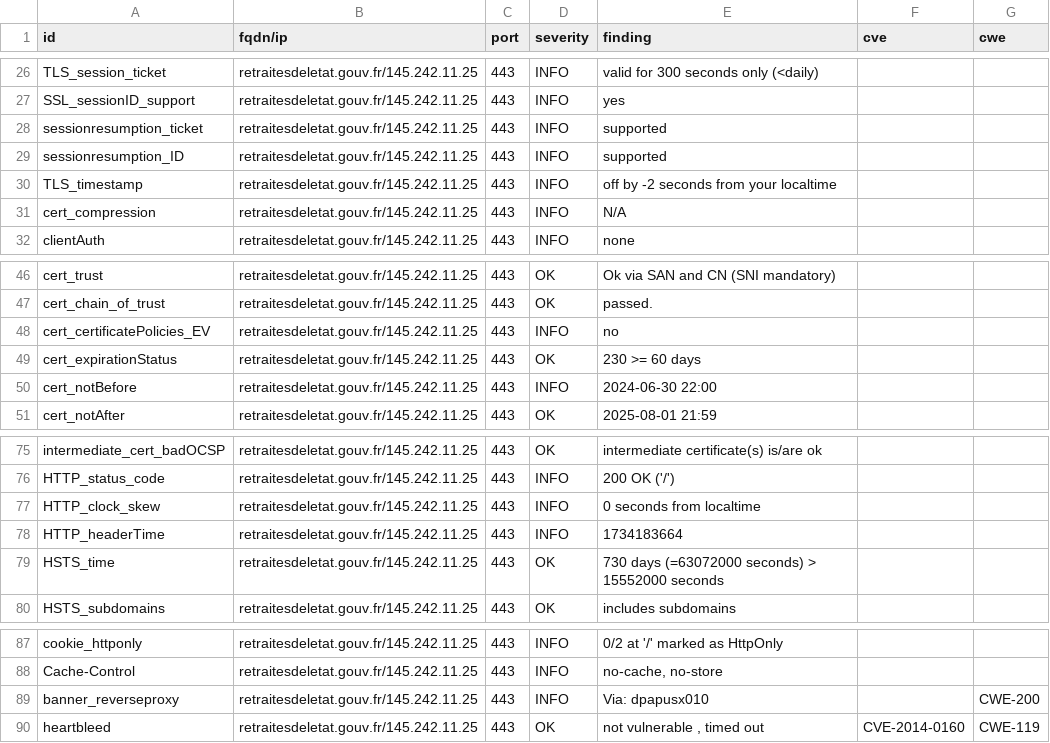
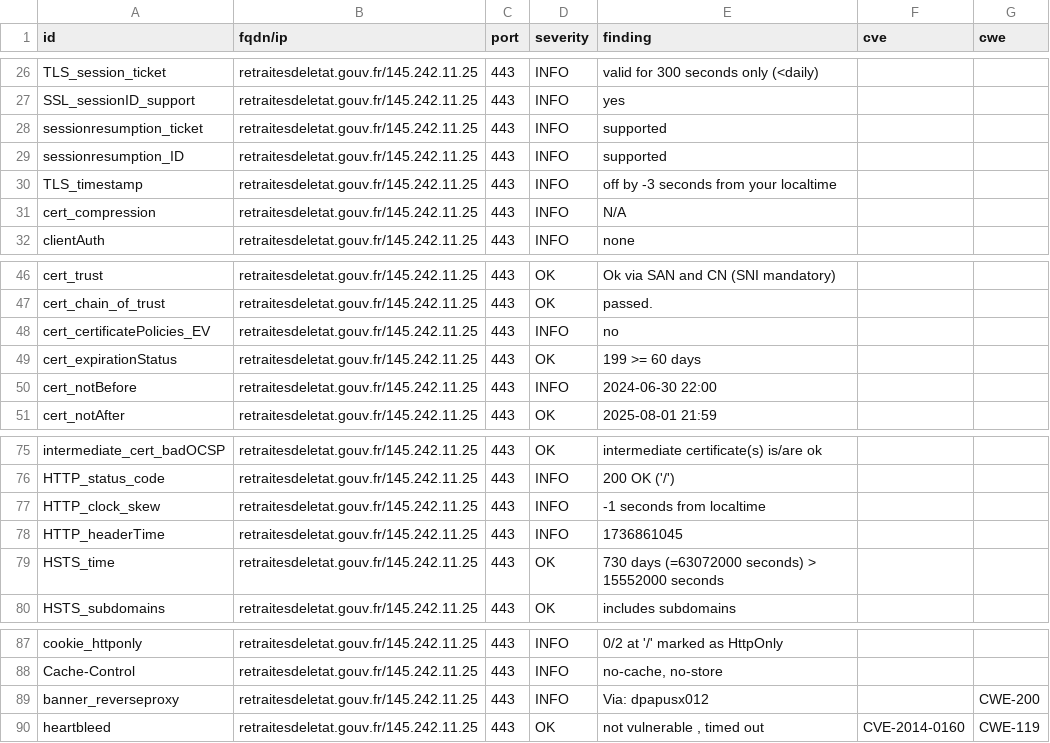
Before and after one commit to GKO-org/dashlordPrd9, a CSV file: results/aHR0cHM6Ly9yZXRyYWl0ZXNkZWxldGF0LmdvdXYuZnI=/testssl.csv, drawn as a sheet; only a part is shown, gaps mark what is left out.

```diff
--- a/results/aHR0cHM6Ly9yZXRyYWl0ZXNkZWxldGF0LmdvdXYuZnI=/testssl.csv
+++ b/results/aHR0cHM6Ly9yZXRyYWl0ZXNkZWxldGF0LmdvdXYuZnI=/testssl.csv
@@ -29,3 +29,3 @@
 "sessionresumption_ID","retraitesdeletat.gouv.fr/145.242.11.25","443","INFO","supported","",""
-"TLS_timestamp","retraitesdeletat.gouv.fr/145.242.11.25","443","INFO","off by -2 seconds from your localtime","",""
+"TLS_timestamp","retraitesdeletat.gouv.fr/145.242.11.25","443","INFO","off by -3 seconds from your localtime","",""
 "cert_compression","retraitesdeletat.gouv.fr/145.242.11.25","443","INFO","N/A","",""
@@ -48,3 +48,3 @@
 "cert_certificatePolicies_EV","retraitesdeletat.gouv.fr/145.242.11.25","443","INFO","no","",""
-"cert_expirationStatus","retraitesdeletat.gouv.fr/145.242.11.25","443","OK","230 >= 60 days","",""
+"cert_expirationStatus","retraitesdeletat.gouv.fr/145.242.11.25","443","OK","199 >= 60 days","",""
 "cert_notBefore","retraitesdeletat.gouv.fr/145.242.11.25","443","INFO","2024-06-30 22:00","",""
@@ -76,4 +76,4 @@
 "HTTP_status_code","retraitesdeletat.gouv.fr/145.242.11.25","443","INFO","200 OK ('/')","",""
-"HTTP_clock_skew","retraitesdeletat.gouv.fr/145.242.11.25","443","INFO","0 seconds from localtime","",""
-"HTTP_headerTime","retraitesdeletat.gouv.fr/145.242.11.25","443","INFO","1734183664","",""
+"HTTP_clock_skew","retraitesdeletat.gouv.fr/145.242.11.25","443","INFO","-1 seconds from localtime","",""
+"HTTP_headerTime","retraitesdeletat.gouv.fr/145.242.11.25","443","INFO","1736861045","",""
 "HSTS_time","retraitesdeletat.gouv.fr/145.242.11.25","443","OK","730 days (=63072000 seconds) > 15552000 seconds","",""
@@ -88,3 +88,3 @@
 "Cache-Control","retraitesdeletat.gouv.fr/145.242.11.25","443","INFO","no-cache, no-store","",""
-"banner_reverseproxy","retraitesdeletat.gouv.fr/145.242.11.25","443","INFO","Via: dpapusx010","","CWE-200"
+"banner_reverseproxy","retraitesdeletat.gouv.fr/145.242.11.25","443","INFO","Via: dpapusx012","","CWE-200"
 "heartbleed","retraitesdeletat.gouv.fr/145.242.11.25","443","OK","not vulnerable , timed out","CVE-2014-0160","CWE-119"
```
Also changed, not shown: 8 other files.
